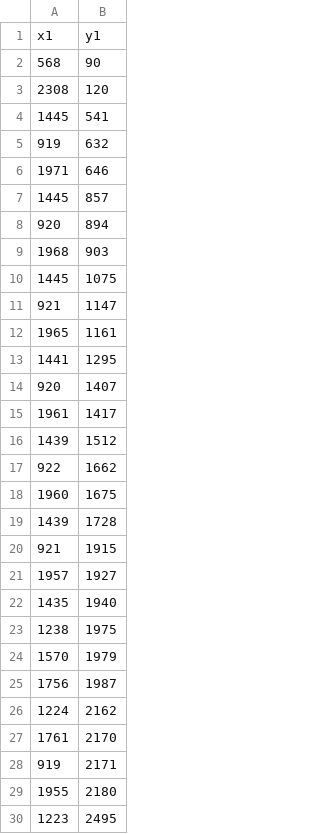
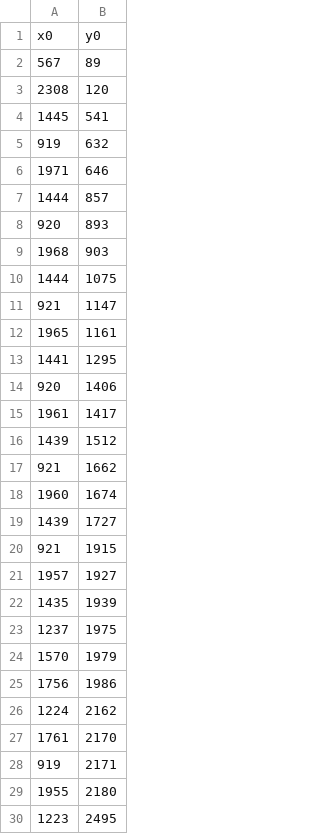
Before and after one commit to davidsaurus/Physics-192-Lab, a CSV file: 1_Stereometry/detections/5.csv, drawn as a sheet; only a part is shown; the diff covers the shown part only.

```diff
--- a/1_Stereometry/detections/5.csv
+++ b/1_Stereometry/detections/5.csv
@@ -1,3 +1,3 @@
-x1,y1
-568,90
+x0,y0
+567,89
 2308,120
@@ -6,6 +6,6 @@ x1,y1
 1971,646
-1445,857
-920,894
+1444,857
+920,893
 1968,903
-1445,1075
+1444,1075
 921,1147
@@ -13,14 +13,14 @@ x1,y1
 1441,1295
-920,1407
+920,1406
 1961,1417
 1439,1512
-922,1662
-1960,1675
-1439,1728
+921,1662
+1960,1674
+1439,1727
 921,1915
 1957,1927
-1435,1940
-1238,1975
+1435,1939
+1237,1975
 1570,1979
-1756,1987
+1756,1986
 1224,2162
```
Also changed, not shown: 3 added rows and 3 removed rows elsewhere in this file, 1_Stereometry/detections/3.csv, 1_Stereometry/detections/4.csv, 12 other files.
